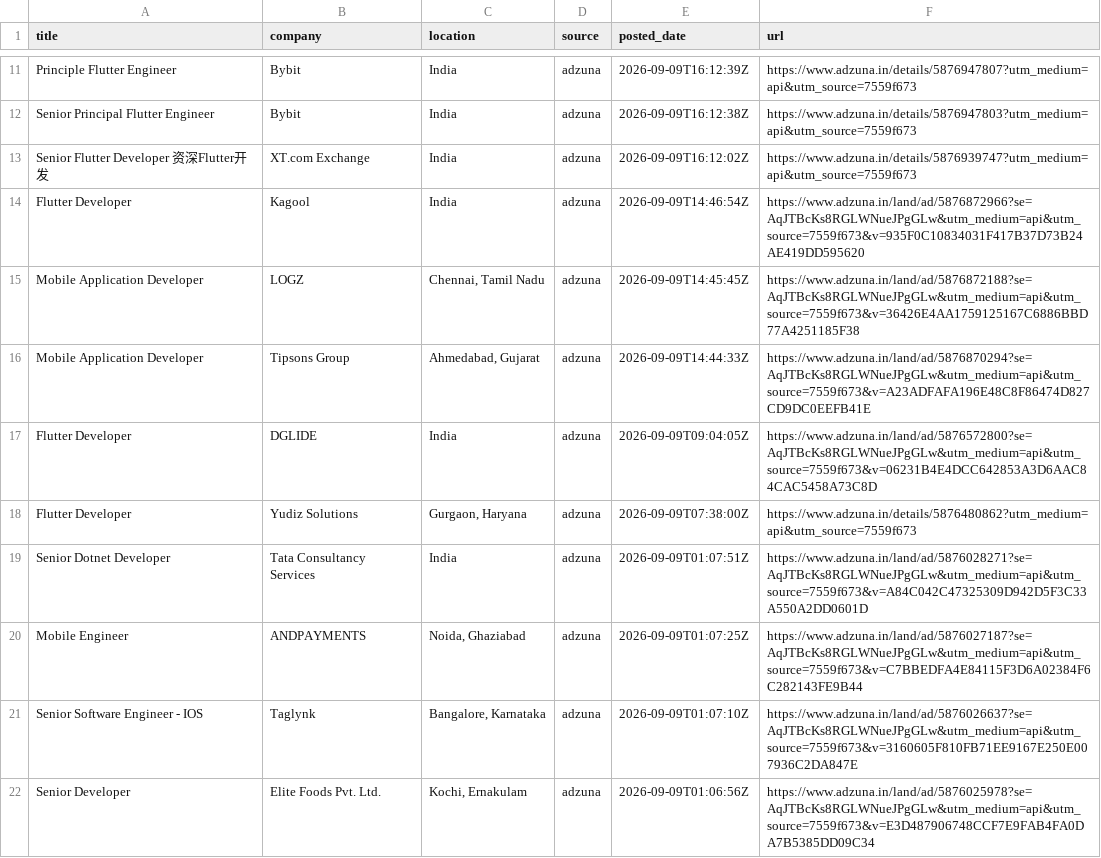
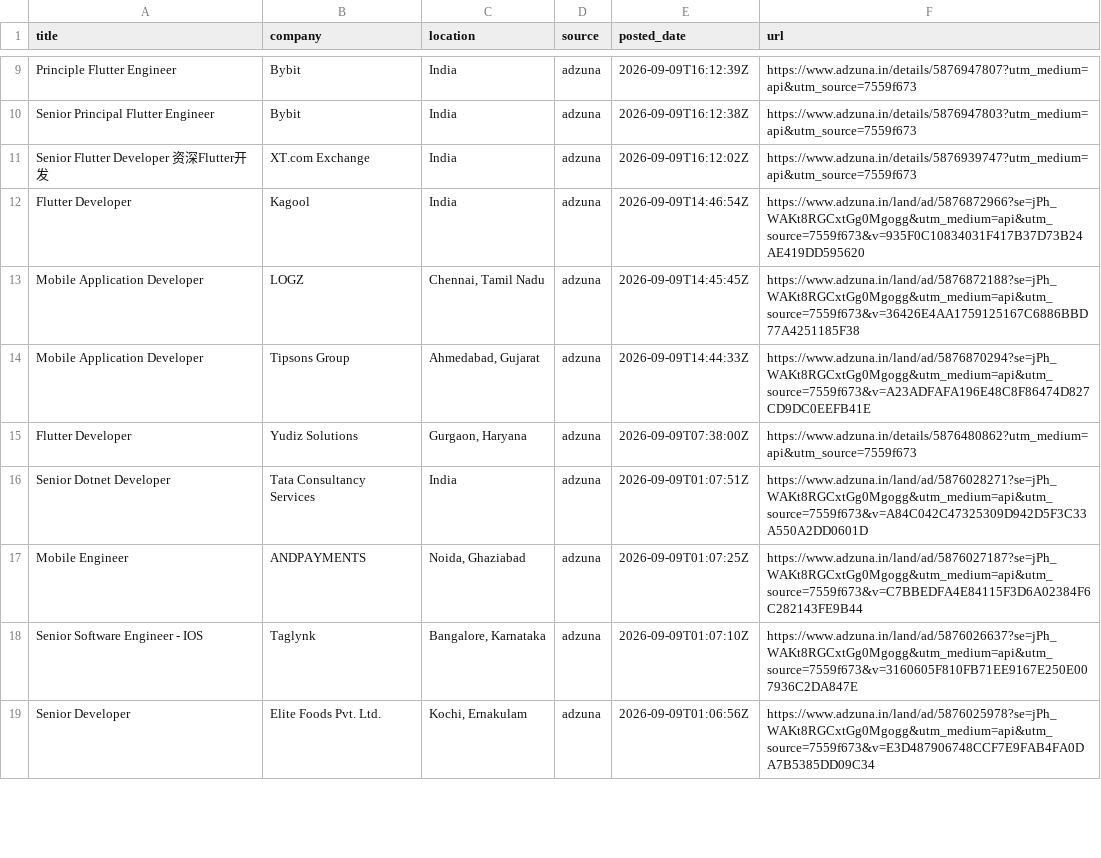
Before and after one commit to jatin-web/flutter-jobs-finder, a CSV file: output/flutter_jobs.csv, drawn as a sheet; only a part is shown, gaps mark what is left out; the diff covers the shown part only.

```diff
--- a/output/flutter_jobs.csv
+++ b/output/flutter_jobs.csv
@@ -13,10 +11,9 @@ Senior Principal Flutter Engineer,Bybit,India,adzuna,2026-09-09T16:12:38Z,https:
 Senior Flutter Developer 资深Flutter开发,XT.com Exchange,India,adzuna,2026-09-09T16:12:02Z,https://www.adzuna.in/details/5876939747?utm_medium=api&utm_source=7559f673
-Flutter Developer,Kagool,India,adzuna,2026-09-09T14:46:54Z,https://www.adzuna.in/land/ad/5876872966?se=AqJTBcKs8RGLWNueJPgGLw&utm_medium=api&utm_source=7559f673&v=935F0C10834031F417B37D73B24AE419DD595620
-Mobile Application Developer,LOGZ,"Chennai, Tamil Nadu",adzuna,2026-09-09T14:45:45Z,https://www.adzuna.in/land/ad/5876872188?se=AqJTBcKs8RGLWNueJPgGLw&utm_medium=api&utm_source=7559f673&v=36426E4AA1759125167C6886BBD77A4251185F38
-Mobile Application Developer,Tipsons Group,"Ahmedabad, Gujarat",adzuna,2026-09-09T14:44:33Z,https://www.adzuna.in/land/ad/5876870294?se=AqJTBcKs8RGLWNueJPgGLw&utm_medium=api&utm_source=7559f673&v=A23ADFAFA196E48C8F86474D827CD9DC0EEFB41E
-Flutter Developer,DGLIDE,India,adzuna,2026-09-09T09:04:05Z,https://www.adzuna.in/land/ad/5876572800?se=AqJTBcKs8RGLWNueJPgGLw&utm_medium=api&utm_source=7559f673&v=06231B4E4DCC642853A3D6AAC84CAC5458A73C8D
+Flutter Developer,Kagool,India,adzuna,2026-09-09T14:46:54Z,https://www.adzuna.in/land/ad/5876872966?se=jPh_WAKt8RGCxtGg0Mgogg&utm_medium=api&utm_source=7559f673&v=935F0C10834031F417B37D73B24AE419DD595620
+Mobile Application Developer,LOGZ,"Chennai, Tamil Nadu",adzuna,2026-09-09T14:45:45Z,https://www.adzuna.in/land/ad/5876872188?se=jPh_WAKt8RGCxtGg0Mgogg&utm_medium=api&utm_source=7559f673&v=36426E4AA1759125167C6886BBD77A4251185F38
+Mobile Application Developer,Tipsons Group,"Ahmedabad, Gujarat",adzuna,2026-09-09T14:44:33Z,https://www.adzuna.in/land/ad/5876870294?se=jPh_WAKt8RGCxtGg0Mgogg&utm_medium=api&utm_source=7559f673&v=A23ADFAFA196E48C8F86474D827CD9DC0EEFB41E
 Flutter Developer,Yudiz Solutions,"Gurgaon, Haryana",adzuna,2026-09-09T07:38:00Z,https://www.adzuna.in/details/5876480862?utm_medium=api&utm_source=7559f673
-Senior Dotnet Developer,Tata Consultancy Services,India,adzuna,2026-09-09T01:07:51Z,https://www.adzuna.in/land/ad/5876028271?se=AqJTBcKs8RGLWNueJPgGLw&utm_medium=api&utm_source=7559f673&v=A84C042C47325309D942D5F3C33A550A2DD0601D
-Mobile Engineer,ANDPAYMENTS,"Noida, Ghaziabad",adzuna,2026-09-09T01:07:25Z,https://www.adzuna.in/land/ad/5876027187?se=AqJTBcKs8RGLWNueJPgGLw&utm_medium=api&utm_source=7559f673&v=C7BBEDFA4E84115F3D6A02384F6C282143FE9B44
-Senior Software Engineer - IOS,Taglynk,"Bangalore, Karnataka",adzuna,2026-09-09T01:07:10Z,https://www.adzuna.in/land/ad/5876026637?se=AqJTBcKs8RGLWNueJPgGLw&utm_medium=api&utm_source=7559f673&v=3160605F810FB71EE9167E250E007936C2DA847E
-Senior Developer,Elite Foods Pvt. Ltd.,"Kochi, Ernakulam",adzuna,2026-09-09T01:06:56Z,https://www.adzuna.in/land/ad/5876025978?se=AqJTBcKs8RGLWNueJPgGLw&utm_medium=api&utm_source=7559f673&v=E3D487906748CCF7E9FAB4FA0DA7B5385DD09C34
+Senior Dotnet Developer,Tata Consultancy Services,India,adzuna,2026-09-09T01:07:51Z,https://www.adzuna.in/land/ad/5876028271?se=jPh_WAKt8RGCxtGg0Mgogg&utm_medium=api&utm_source=7559f673&v=A84C042C47325309D942D5F3C33A550A2DD0601D
+Mobile Engineer,ANDPAYMENTS,"Noida, Ghaziabad",adzuna,2026-09-09T01:07:25Z,https://www.adzuna.in/land/ad/5876027187?se=jPh_WAKt8RGCxtGg0Mgogg&utm_medium=api&utm_source=7559f673&v=C7BBEDFA4E84115F3D6A02384F6C282143FE9B44
+Senior Software Engineer - IOS,Taglynk,"Bangalore, Karnataka",adzuna,2026-09-09T01:07:10Z,https://www.adzuna.in/land/ad/5876026637?se=jPh_WAKt8RGCxtGg0Mgogg&utm_medium=api&utm_source=7559f673&v=3160605F810FB71EE9167E250E007936C2DA847E
+Senior Developer,Elite Foods Pvt. Ltd.,"Kochi, Ernakulam",adzuna,2026-09-09T01:06:56Z,https://www.adzuna.in/land/ad/5876025978?se=jPh_WAKt8RGCxtGg0Mgogg&utm_medium=api&utm_source=7559f673&v=E3D487906748CCF7E9FAB4FA0DA7B5385DD09C34
```
Also changed, not shown: 1 added row, 3 removed rows and 7 edited cells elsewhere in this file, 5 other files.
